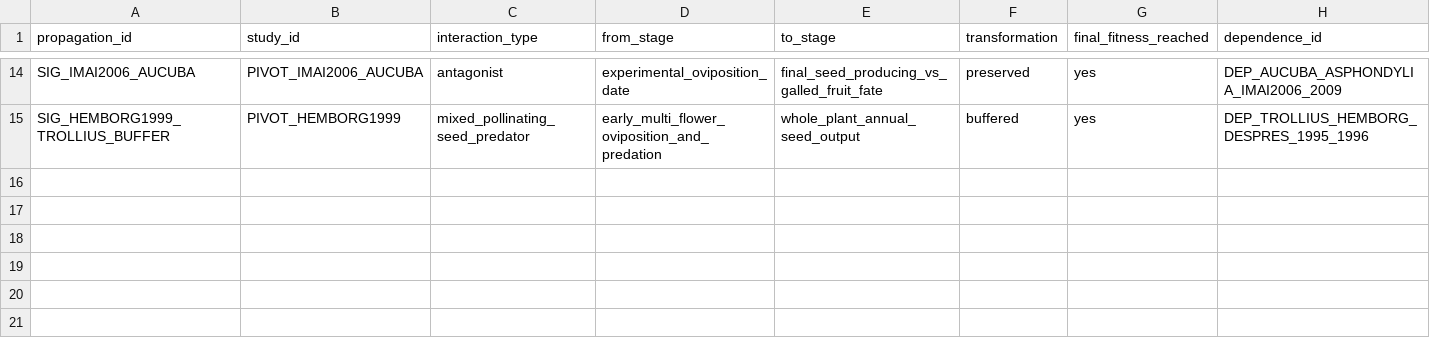
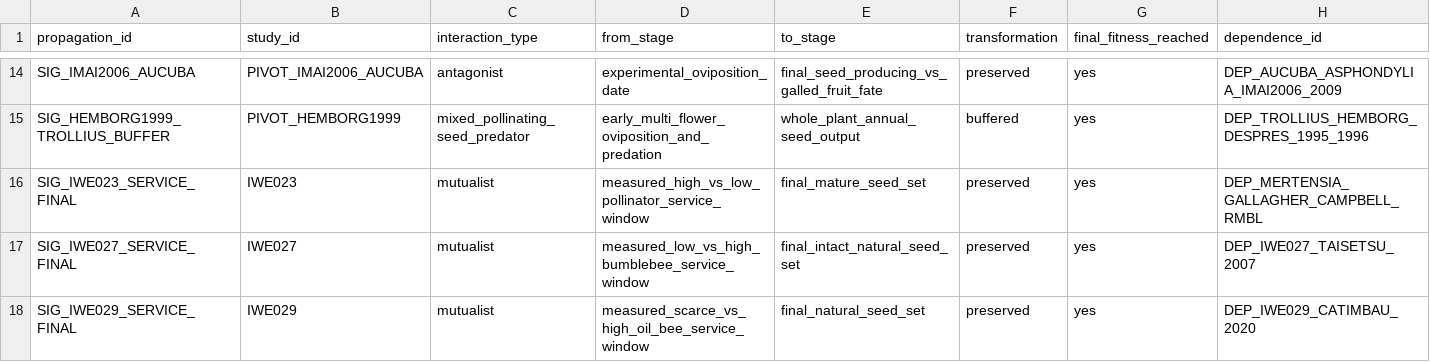
Before and after one commit to zuizui0223/iwe, a CSV file: data/registry/temporal_signal_components.csv, drawn as a sheet; only a part is shown, gaps mark what is left out; rows hold the shown columns only; the diff names each change by its address in the sheet, - before the commit and + after, or states it on an @@ line.

Commit message:
Add strict mutualist service-to-final propagation links

```diff
--- a/data/registry/temporal_signal_components.csv
+++ b/data/registry/temporal_signal_components.csv
+row 16: SIG_IWE023_SERVICE_FINAL | IWE023 | mutualist | measured_high_vs_low_pollinator_service_window | final_mature_seed_set | preserved | yes | DEP_MERTENSIA_GALLAGHER_CAMPBELL_RMBL
+row 17: SIG_IWE027_SERVICE_FINAL | IWE027 | mutualist | measured_low_vs_high_bumblebee_service_window | final_intact_natural_seed_set | preserved | yes | DEP_IWE027_TAISETSU_2007
+row 18: SIG_IWE029_SERVICE_FINAL | IWE029 | mutualist | measured_scarce_vs_high_oil_bee_service_window | final_natural_seed_set | preserved | yes | DEP_IWE029_CATIMBAU_2020
```
